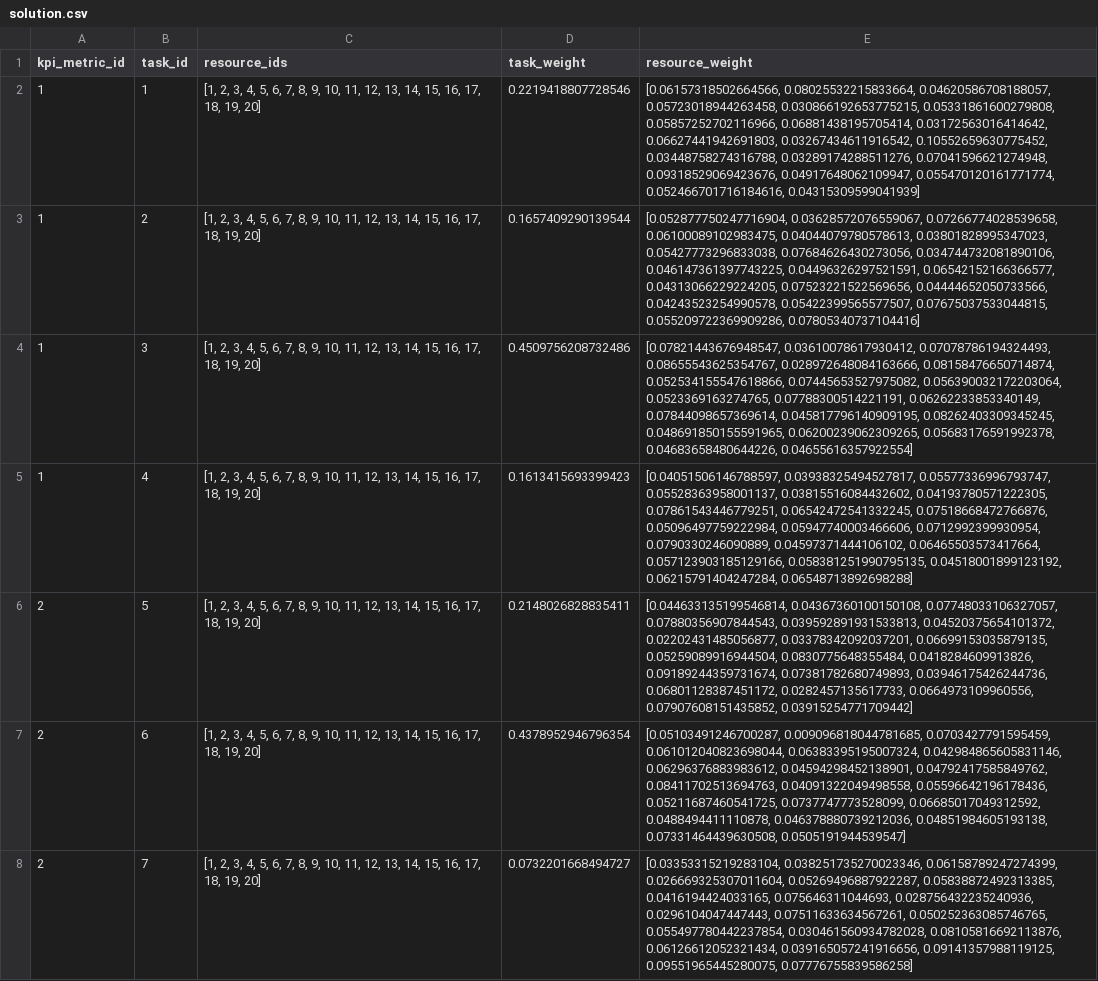
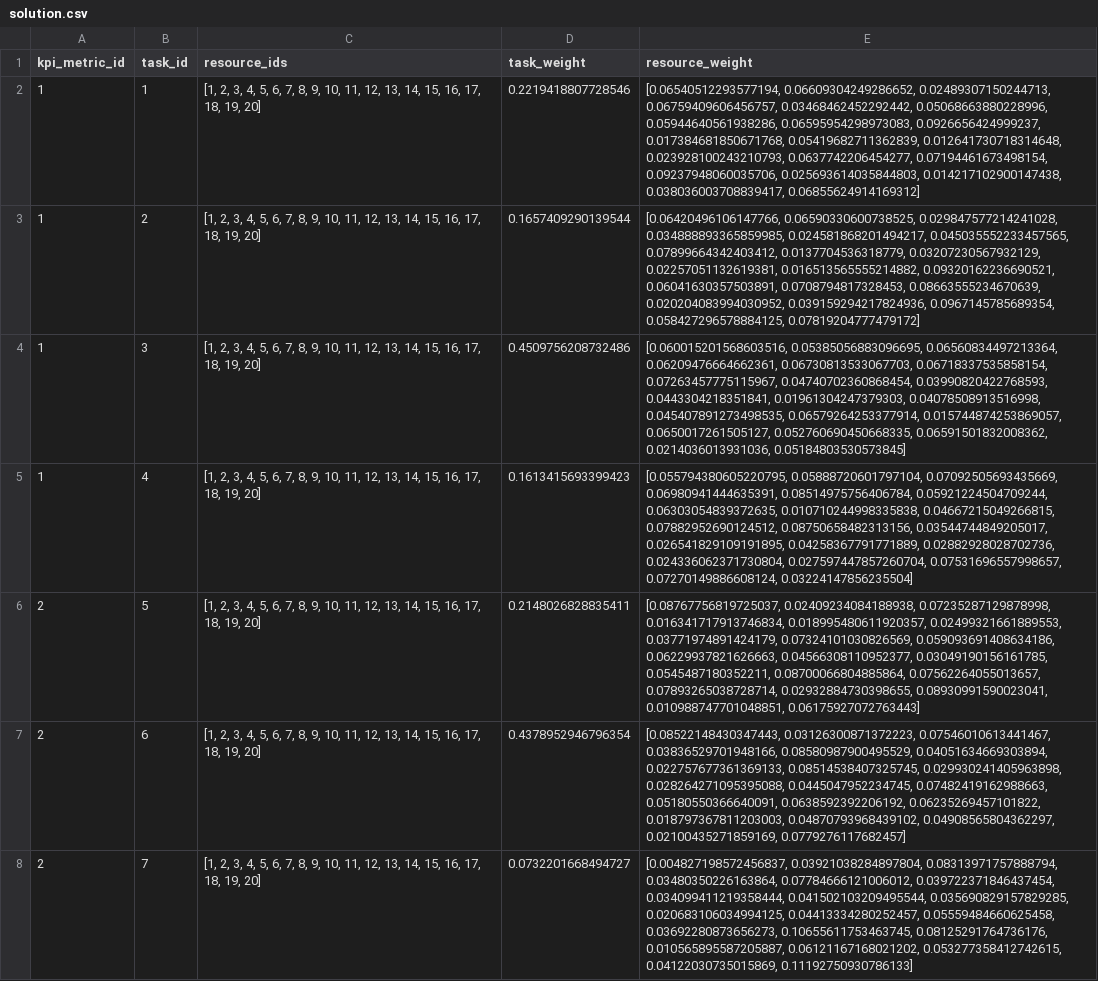
Before and after one commit to janglee83/graduation-project, a CSV file: local/v3/results/medium/solution.csv, drawn as a sheet; only a part is shown; the diff covers the shown part only; the diff names each change by its address in the sheet, - before the commit and + after, or states it on an @@ line.

Commit message:
Update result and fix comment

```diff
--- a/local/v3/results/medium/solution.csv
+++ b/local/v3/results/medium/solution.csv
-E2 (resource_weight): [0.06157318502664566, 0.08025532215833664, 0.04620586708188057, 0.05723018944263458, 0.030866192653775215, 0.05331861600279808, 0.05857252702116966, 0.06881438195705414, 0.03172563016414642, 0.06627441942691803, 0.03267434611916542, 0.10552659630775452, 0.03448758274316788, 0.03289174288511276, 0.07041596621274948, 0.09318529069423676, 0.04917648062109947, 0.055470120161771774, 0.052466701716184616, 0.04315309599041939]
+E2 (resource_weight): [0.06540512293577194, 0.06609304249286652, 0.02489307150244713, 0.06759409606456757, 0.03468462452292442, 0.05068663880228996, 0.05944640561938286, 0.06595954298973083, 0.0926656424999237, 0.017384681850671768, 0.05419682711362839, 0.012641730718314648, 0.023928100243210793, 0.0637742206454277, 0.07194461673498154, 0.09237948060035706, 0.025693614035844803, 0.014217102900147438, 0.038036003708839417, 0.06855624914169312]
-E3 (resource_weight): [0.052877750247716904, 0.03628572076559067, 0.07266774028539658, 0.06100089102983475, 0.04044079780578613, 0.03801828995347023, 0.05427773296833038, 0.07684626430273056, 0.034744732081890106, 0.046147361397743225, 0.04496326297521591, 0.06542152166366577, 0.04313066229224205, 0.07523221522569656, 0.04444652050733566, 0.04243523254990578, 0.05422399565577507, 0.07675037533044815, 0.055209722369909286, 0.07805340737104416]
+E3 (resource_weight): [0.06420496106147766, 0.06590330600738525, 0.029847577214241028, 0.034888893365859985, 0.024581868201494217, 0.045035552233457565, 0.07899664342403412, 0.0137704536318779, 0.03207230567932129, 0.02257051132619381, 0.016513565555214882, 0.09320162236690521, 0.06041630357503891, 0.0708794817328453, 0.08663555234670639, 0.020204083994030952, 0.039159294217824936, 0.0967145785689354, 0.058427296578884125, 0.07819204777479172]
-E4 (resource_weight): [0.07821443676948547, 0.03610078617930412, 0.07078786194324493, 0.08655543625354767, 0.028972648084163666, 0.08158476650714874, 0.052534155547618866, 0.07445653527975082, 0.056390032172203064, 0.0523369163274765, 0.07788300514221191, 0.06262233853340149, 0.07844098657369614, 0.045817796140909195, 0.08262403309345245, 0.048691850155591965, 0.06200239062309265, 0.05683176591992378, 0.04683658480644226, 0.04655616357922554]
+E4 (resource_weight): [0.060015201568603516, 0.05385056883096695, 0.06560834497213364, 0.06209476664662361, 0.06730813533067703, 0.06718337535858154, 0.07263457775115967, 0.04740702360868454, 0.03990820422768593, 0.0443304218351841, 0.01961304247379303, 0.04078508913516998, 0.045407891273498535, 0.06579264253377914, 0.015744874253869057, 0.0650017261505127, 0.052760690450668335, 0.06591501832008362, 0.0214036013931036, 0.05184803530573845]
-E5 (resource_weight): [0.04051506146788597, 0.03938325494527817, 0.05577336996793747, 0.05528363958001137, 0.03815516084432602, 0.04193780571222305, 0.07861543446779251, 0.06542472541332245, 0.07518668472766876, 0.05096497759222984, 0.05947740003466606, 0.0712992399930954, 0.0790330246090889, 0.04597371444106102, 0.06465503573417664, 0.057123903185129166, 0.058381251990795135, 0.04518001899123192, 0.06215791404247284, 0.06548713892698288]
+E5 (resource_weight): [0.055794380605220795, 0.05888720601797104, 0.07092505693435669, 0.06980941444635391, 0.08514975756406784, 0.05921224504709244, 0.06303054839372635, 0.010710244998335838, 0.04667215049266815, 0.07882952690124512, 0.08750658482313156, 0.03544744849205017, 0.026541829109191895, 0.04258367791771889, 0.02882928028702736, 0.024336062371730804, 0.027597447857260704, 0.07531696557998657, 0.07270149886608124, 0.03224147856235504]
-E6 (resource_weight): [0.044633135199546814, 0.04367360100150108, 0.07748033106327057, 0.07880356907844543, 0.039592891931533813, 0.04520375654101372, 0.02202431485056877, 0.03378342092037201, 0.06699153035879135, 0.05259089916944504, 0.0830775648355484, 0.0418284609913826, 0.09189244359731674, 0.07381782680749893, 0.03946175426244736, 0.06801128387451172, 0.0282457135617733, 0.0664973109960556, 0.07907608151435852, 0.03915254771709442]
+E6 (resource_weight): [0.08767756819725037, 0.02409234084188938, 0.07235287129878998, 0.016341717913746834, 0.018995480611920357, 0.02499321661889553, 0.03771974891424179, 0.07324101030826569, 0.059093691408634186, 0.06229937821626663, 0.04566308110952377, 0.03049190156161785, 0.0545487180352211, 0.08700066804885864, 0.07562264055013657, 0.07893265038728714, 0.02932884730398655, 0.08930991590023041, 0.010988747701048851, 0.06175927072763443]
-E7 (resource_weight): [0.05103491246700287, 0.009096818044781685, 0.0703427791595459, 0.061012040823698044, 0.06383395195007324, 0.042984865605831146, 0.06296376883983612, 0.04594298452138901, 0.04792417585849762, 0.08411702513694763, 0.04091322049498558, 0.05596642196178436, 0.05211687460541725, 0.0737747773528099, 0.06685017049312592, 0.0488494411110878, 0.046378880739212036, 0.04851984605193138, 0.07331464439630508, 0.0505191944539547]
+E7 (resource_weight): [0.08522148430347443, 0.03126300871372223, 0.07546010613441467, 0.03836529701948166, 0.08580987900495529, 0.04051634669303894, 0.022757677361369133, 0.08514538407325745, 0.029930241405963898, 0.028264271095395088, 0.0445047952234745, 0.07482419162988663, 0.05180550366640091, 0.0638592392206192, 0.06235269457101822, 0.018797367811203003, 0.04870793968439102, 0.04908565804362297, 0.02100435271859169, 0.0779276117682457]
-E8 (resource_weight): [0.03353315219283104, 0.038251735270023346, 0.06158789247274399, 0.026669325307011604, 0.05269496887922287, 0.05838872492313385, 0.0416194424033165, 0.075646311044693, 0.028756432235240936, 0.0296104047447443, 0.07511633634567261, 0.050252363085746765, 0.055497780442237854, 0.030461560934782028, 0.08105816692113876, 0.06126612052321434, 0.039165057241916656, 0.09141357988119125, 0.09551965445280075, 0.07776755839586258]
+E8 (resource_weight): [0.004827198572456837, 0.03921038284897804, 0.08313971757888794, 0.03480350226163864, 0.07784666121006012, 0.039722371846437454, 0.034099411219358444, 0.041502103209495544, 0.035690829157829285, 0.020683106034994125, 0.04413334280252457, 0.05559484660625458, 0.03692280873656273, 0.10655611753463745, 0.08125291764736176, 0.010565895587205887, 0.06121167168021202, 0.053277358412742615, 0.04122030735015869, 0.11192750930786133]
```
Also changed, not shown: 73 edited cells elsewhere in this file, 8 other files.
